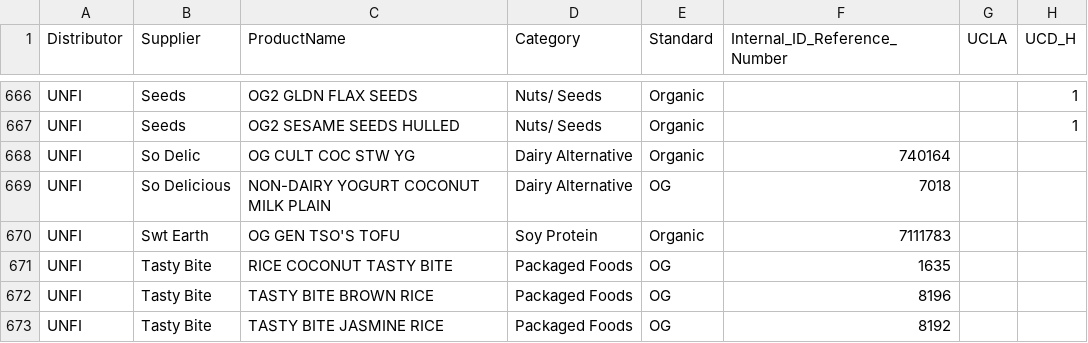
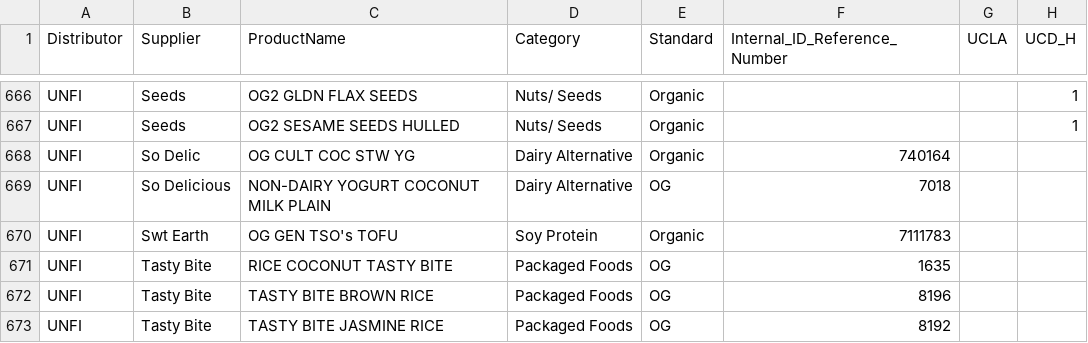
Before and after one commit to celestebasken/dining_dashboard_2025, a CSV file: Data_for_dashboard.csv, drawn as a sheet; only a part is shown, gaps mark what is left out; the diff covers the shown part only; the diff names each change by its address in the sheet, - before the commit and + after, or states it on an @@ line.

```diff
--- a/Data_for_dashboard.csv
+++ b/Data_for_dashboard.csv
-C670 (ProductName): OG GEN TSO'S TOFU
+C670 (ProductName): OG GEN TSO's TOFU
```
Also changed, not shown: 40 edited cells elsewhere in this file, 2 other files.
